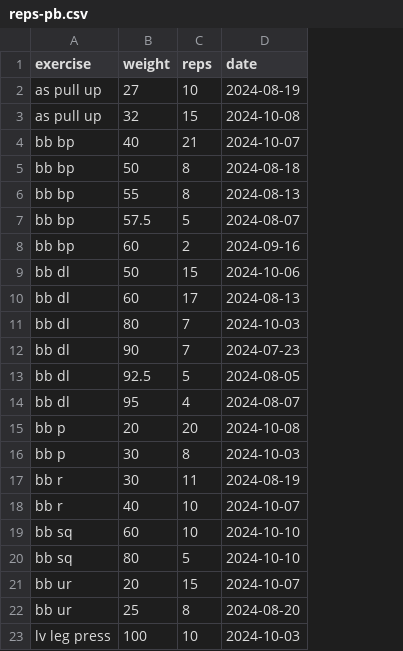
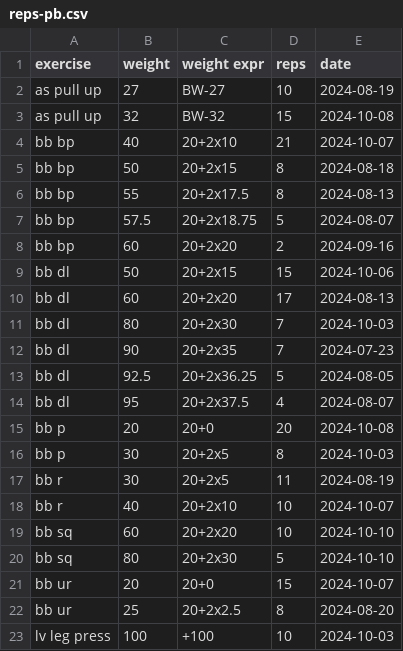
Before and after one commit to rgoulter/rgoulter.github.com, a CSV file: reps-pb.csv, drawn as a sheet; the diff names each change by its address in the sheet, - before the commit and + after, or states it on an @@ line.

Commit message:
fitness, add col

```diff
--- a/reps-pb.csv
+++ b/reps-pb.csv
+column C (weight expr), rows 2-23: BW-27 | BW-32 | 20+2x10 | 20+2x15 | 20+2x17.5 | 20+2x18.75 | 20+2x20 | 20+2x15 | 20+2x20 | 20+2x30 | 20+2x35 | 20+2x36.25 | 20+2x37.5 | 20+0 | 20+2x5 | 20+2x5 | 20+2x10 | 20+2x20 | 20+2x30 | 20+0 | 20+2x2.5 | +100
```
